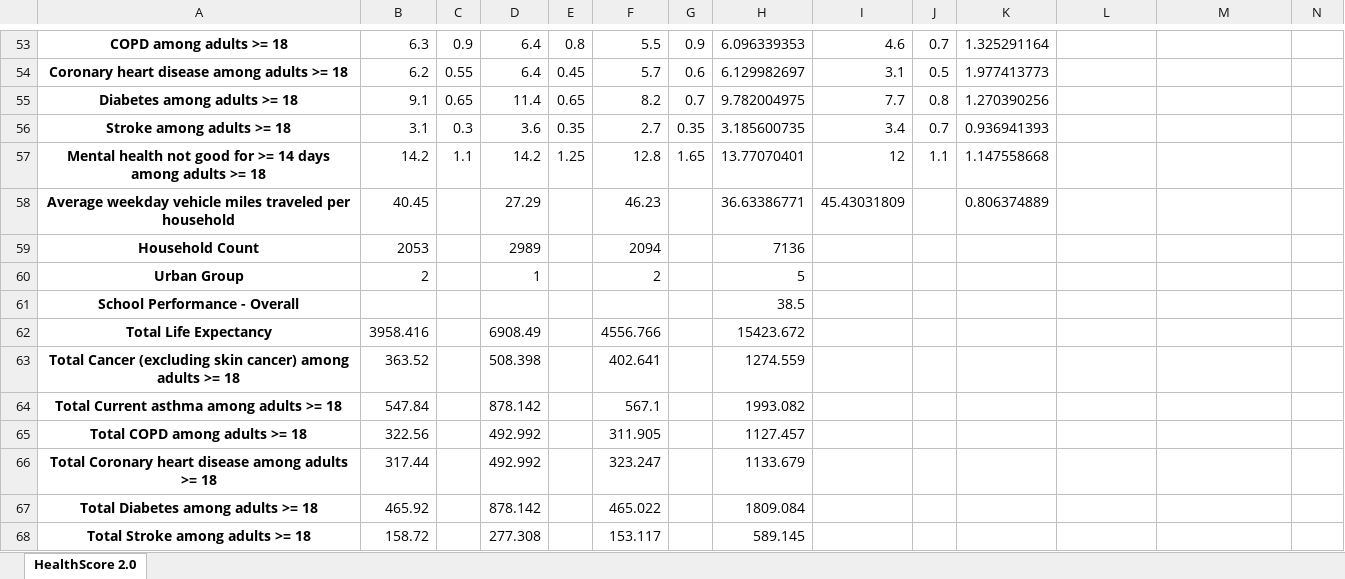
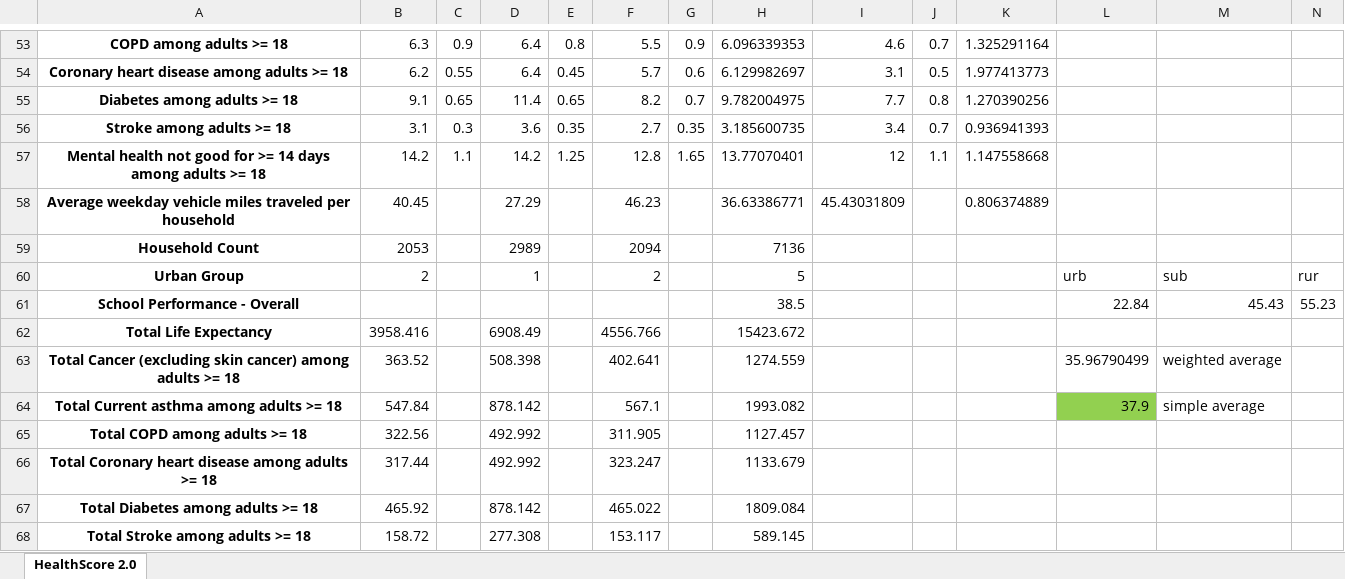
Before and after one commit to Conservation-Law-Foundation/healthscore, an Excel workbook: Holbrook.xlsx, sheet HealthScore 2.0, drawn as a sheet; only a part is shown, gaps mark what is left out; values as stored, in another font and other column widths than the file's, no borders; the diff names each change by its address in the sheet, - before the commit and + after, or states it on an @@ line.

```diff
--- a/Holbrook.xlsx (sheet HealthScore 2.0)
+++ b/Holbrook.xlsx (sheet HealthScore 2.0)
-L60: (empty)
+L60: urb
-M60: (empty)
+M60: sub
-N60: (empty)
+N60: rur
-L61: (empty)
+L61: 22.84
-M61: (empty)
+M61: 45.43
-N61: (empty)
+N61: 55.23
-L63: (empty)
+L63: 35.96790499
-M63: (empty)
+M63: weighted average
-L64: (empty)
+L64: 37.9
-L64 fill: none
+L64 fill: #92D050
-M64: (empty)
+M64: simple average
```
Also changed, not shown: Holbrook actionables.xlsx, MA_DATA.xlsx, 21 other files.
